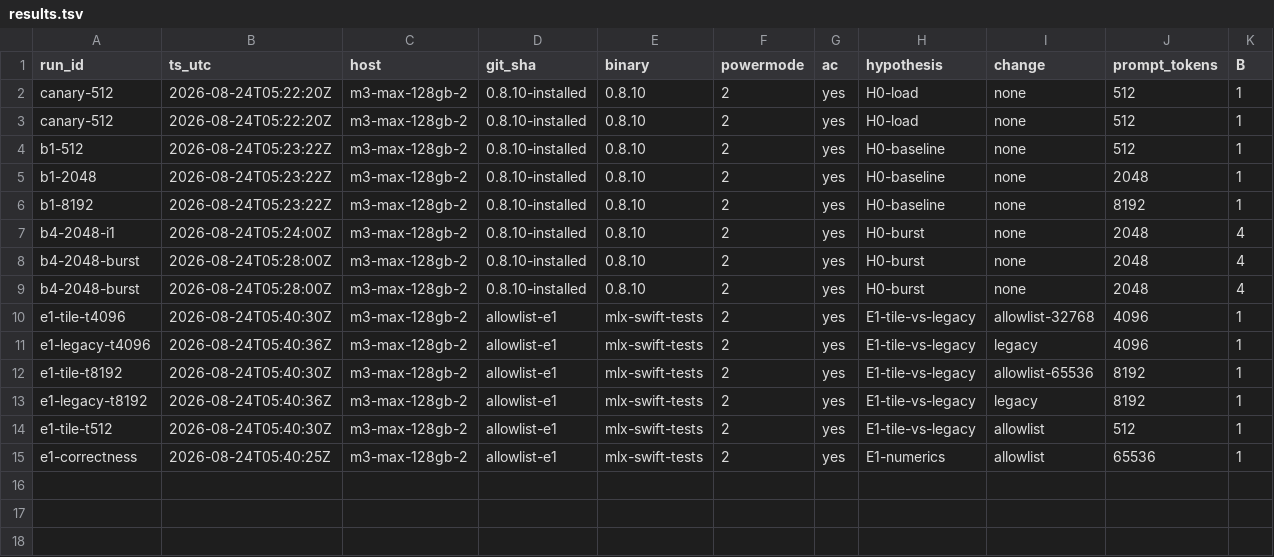
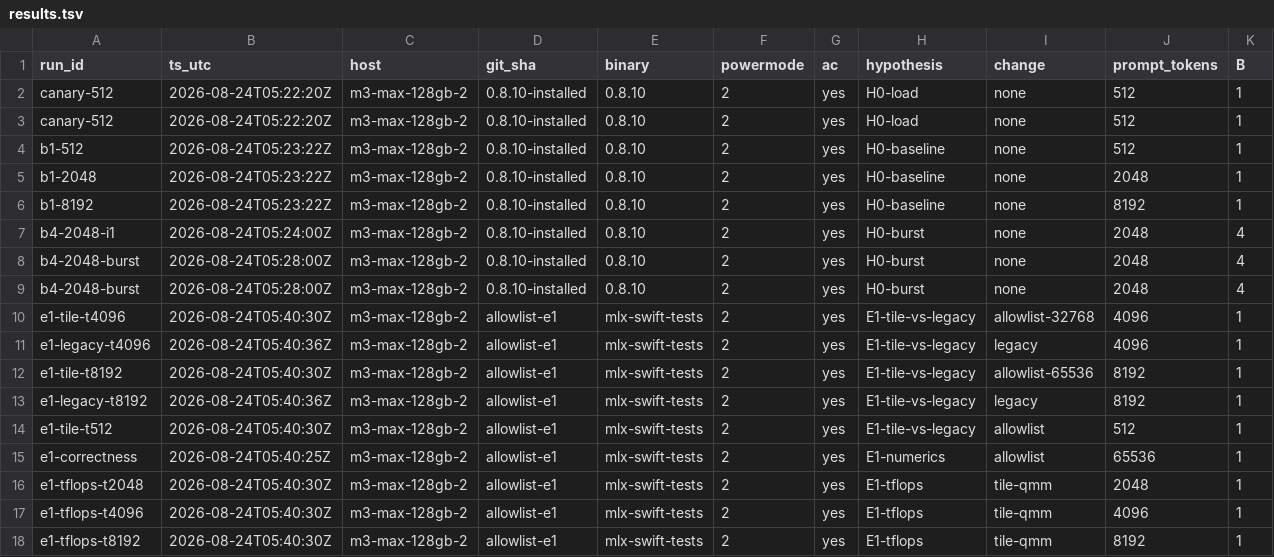
Before and after one commit to Layr-Labs/d-inference, a TSV file: research/qwen36-prefill/results.tsv, drawn as a sheet; only a part is shown; rows hold the shown columns only; the diff names each change by its address in the sheet, - before the commit and + after, or states it on an @@ line.

```diff
--- a/research/qwen36-prefill/results.tsv
+++ b/research/qwen36-prefill/results.tsv
+row 16: e1-tflops-t2048 | 2026-08-24T05:40:30Z | m3-max-128gb-2 | allowlist-e1 | mlx-swift-tests | 2 | yes | E1-tflops | tile-qmm | 2048 | 1
+row 17: e1-tflops-t4096 | 2026-08-24T05:40:30Z | m3-max-128gb-2 | allowlist-e1 | mlx-swift-tests | 2 | yes | E1-tflops | tile-qmm | 4096 | 1
+row 18: e1-tflops-t8192 | 2026-08-24T05:40:30Z | m3-max-128gb-2 | allowlist-e1 | mlx-swift-tests | 2 | yes | E1-tflops | tile-qmm | 8192 | 1
```
Also changed, not shown: 3 other files.
